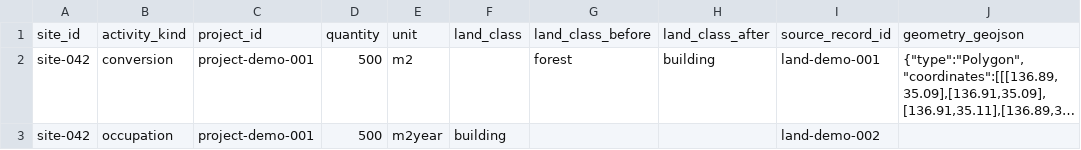
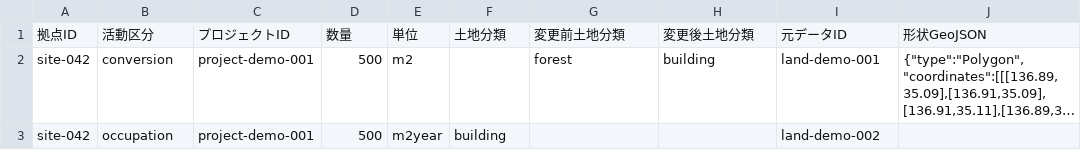
Before and after one commit to Nelca/PRISM, a CSV file: lib/intake/category-inputs/templates/land-use.csv, drawn as a sheet; long unchanged cells end in …; removed rows and columns are numbered as before the commit, all else as after; the diff names each change by its address in the sheet, - before the commit and + after, or states it on an @@ line.

```diff
--- a/lib/intake/category-inputs/templates/land-use.csv
+++ b/lib/intake/category-inputs/templates/land-use.csv
-row 1: site_id | activity_kind | project_id | quantity | unit | land_class | land_class_before | land_class_after | source_record_id | geometry_geojson
+row 1: 拠点ID | 活動区分 | プロジェクトID | 数量 | 単位 | 土地分類 | 変更前土地分類 | 変更後土地分類 | 元データID | 形状GeoJSON
```
Also changed, not shown: lib/intake/category-inputs/templates/waste.csv, lib/intake/templates/nature-interfaces.csv, 43 other files.
